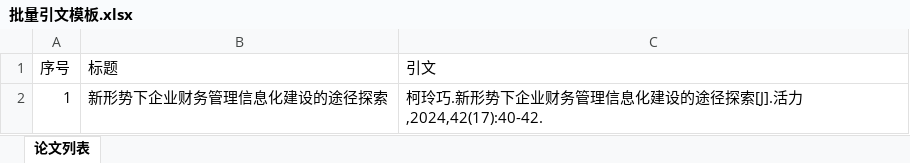
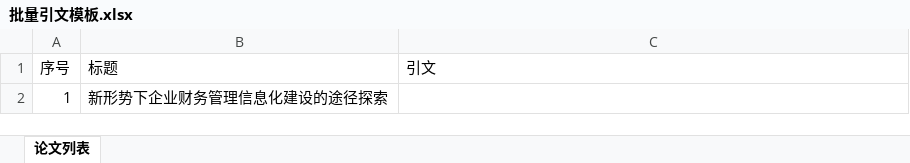
Before and after one commit to sulele89757/cnki-citation, an Excel workbook: python/assets/批量引文模板.xlsx, sheet 论文列表, drawn as a sheet; values as stored, in another font and other column widths than the file's, no borders; the diff names each change by its address in the sheet, - before the commit and + after, or states it on an @@ line.

```diff
--- a/python/assets/批量引文模板.xlsx (sheet 论文列表)
+++ b/python/assets/批量引文模板.xlsx (sheet 论文列表)
-C2 (引文): 柯玲巧.新形势下企业财务管理信息化建设的途径探索[J].活力,2024,42(17):40-42.
+C2 (引文): (empty)
```
Also changed, not shown: 1 other file.
